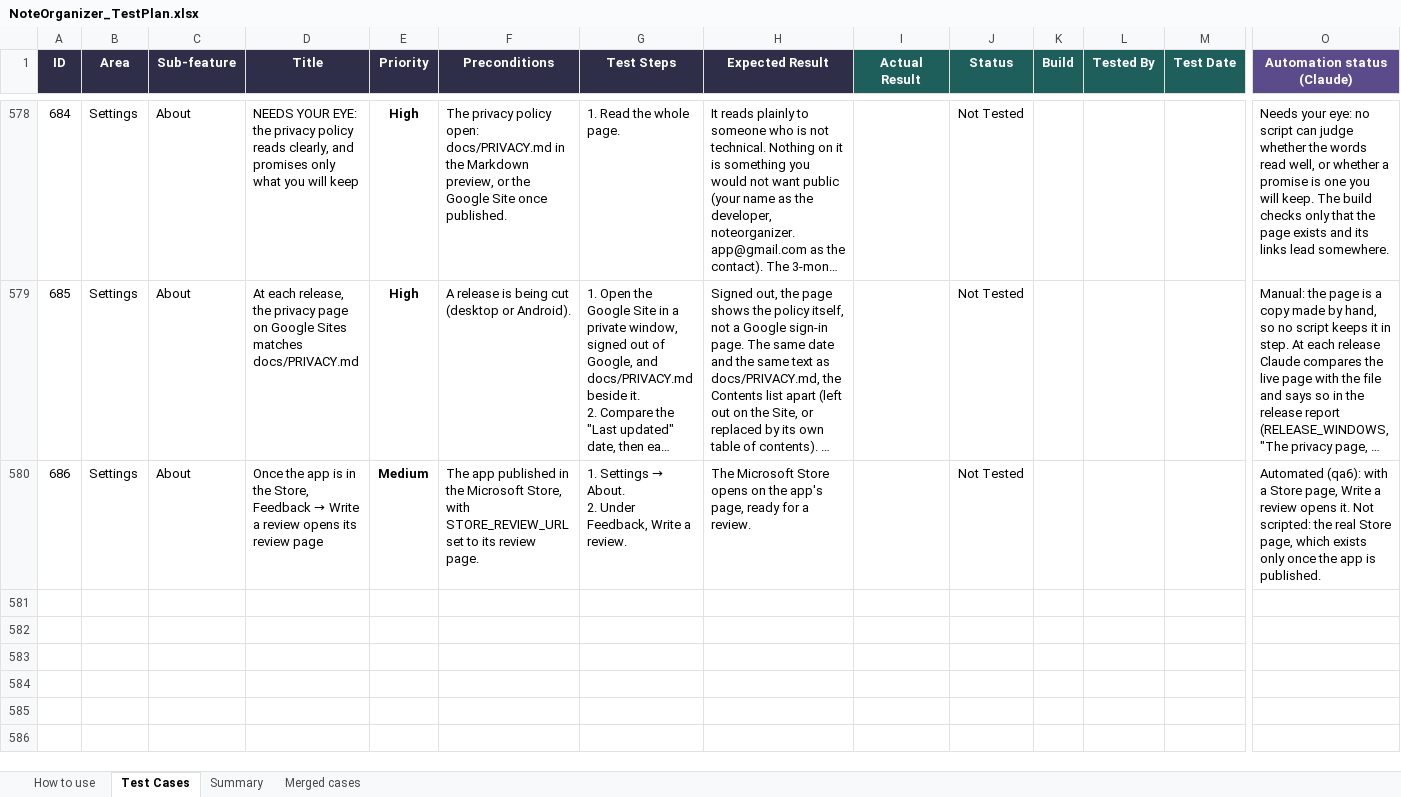
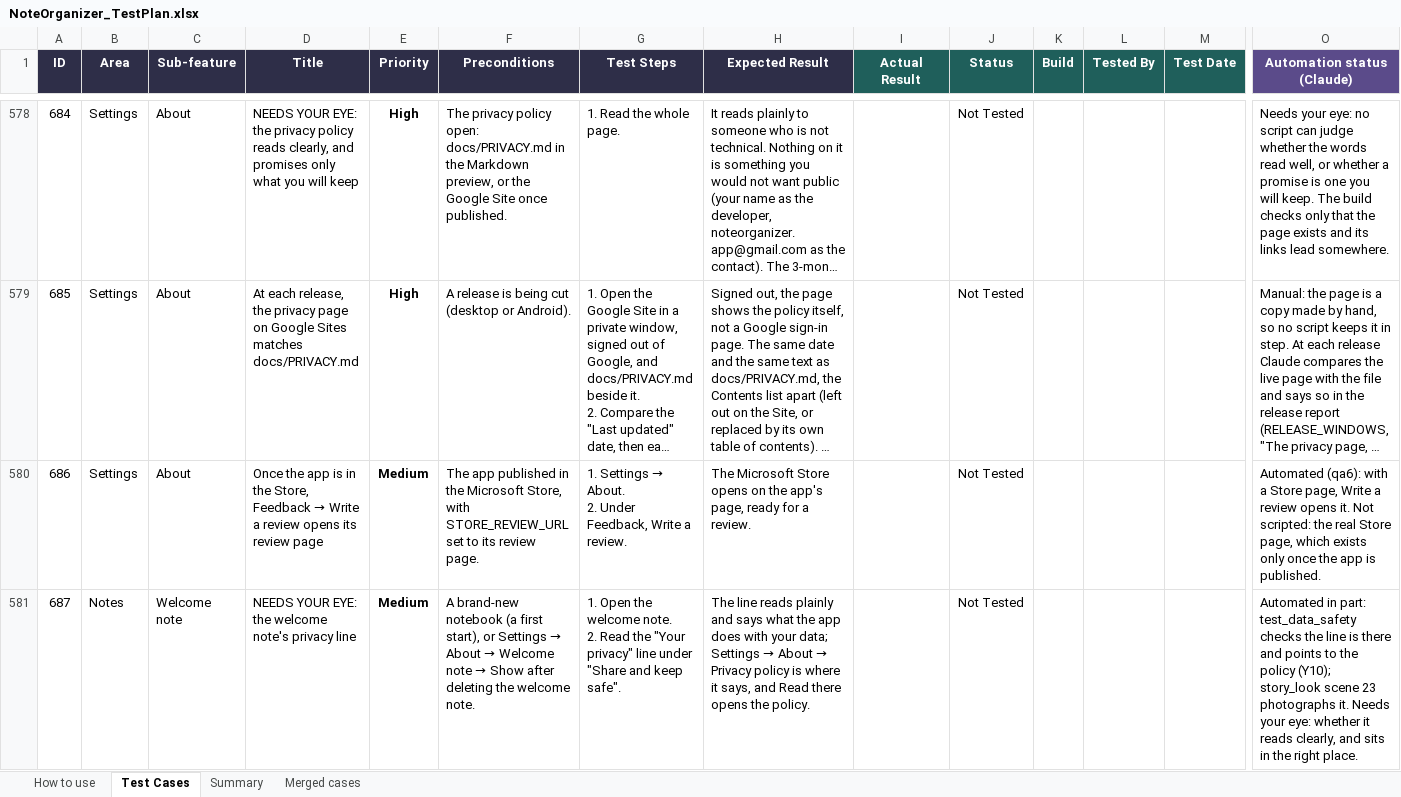
Before and after one commit to AlexandraMoldovan95/noteOrganizer, an Excel workbook: qa/NoteOrganizer_TestPlan.xlsx, sheet Test Cases, drawn as a sheet; only a part is shown, gaps mark what is left out; long unchanged cells end in …; values as stored, in another font and other column widths than the file's, no borders; conditional formats not drawn; rows hold the shown columns only; ↵ is a line break in a cell; the diff names each change by its address in the sheet, - before the commit and + after, or states it on an @@ line.

```diff
--- a/qa/NoteOrganizer_TestPlan.xlsx (sheet Test Cases)
+++ b/qa/NoteOrganizer_TestPlan.xlsx (sheet Test Cases)
+row 581: 687 | Notes | Welcome note | NEEDS YOUR EYE: the welcome note's privacy line | Medium | A brand-new notebook (a first start), or Settings → About → Welcome note → Show after deleting the welcome note. | 1. Open the welcome note. ↵ 2. Read the "Your privacy" line under "Share and keep safe". | The line reads plainly and says what the app does with your data; Settings → About → Privacy policy is where it says, and Read there opens the policy. |  | Not Tested |  |  |  | Automated in part: test_data_safety checks the line is there and points to the policy (Y10); story_look scene 23 photographs it. Needs your eye: whether it reads clearly, and sits in the right place.
```
Also changed, not shown: 11 other files.
